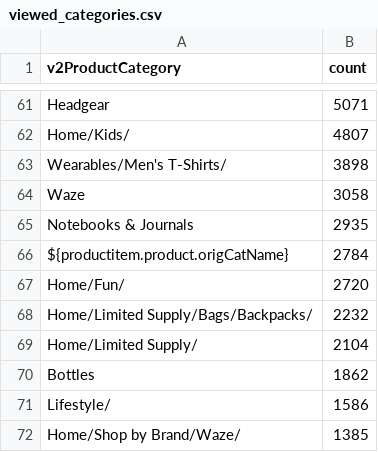
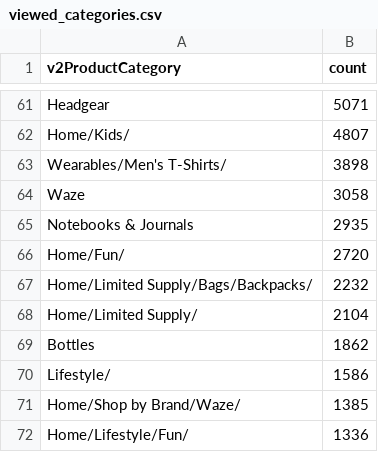
Before and after one commit to Andrew-Bordei/Data-Science, a CSV file: recommendation_system/data/viewed_categories.csv, drawn as a sheet; only a part is shown, gaps mark what is left out; the shorter side is filled out with more unchanged rows; the diff names each change by its address in the sheet, - before the commit and + after, or states it on an @@ line.

Commit message:
Data

```diff
--- a/recommendation_system/data/viewed_categories.csv
+++ b/recommendation_system/data/viewed_categories.csv
-row 66: ${productitem.product.origCatName} | 2784
```
Also changed, not shown: recommendation_system/data/daily_purchases.csv, recommendation_system/data/daily_visitors.csv, 5 other files.
